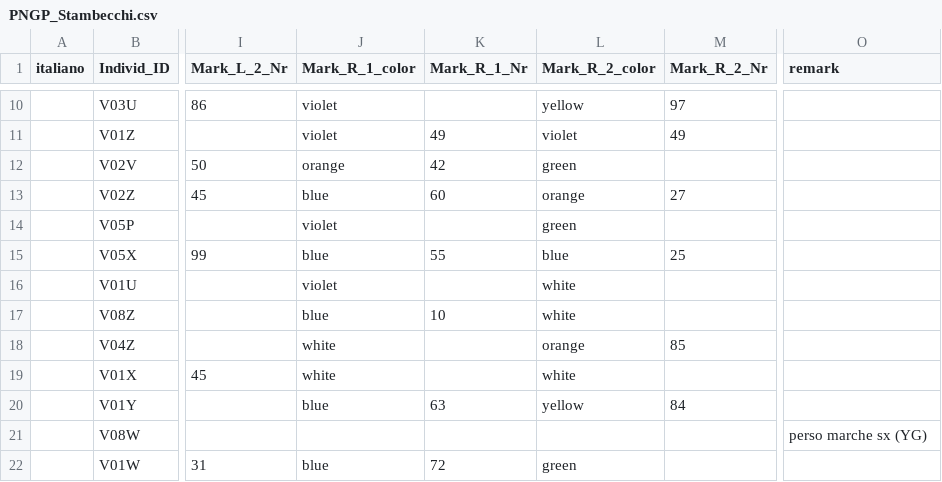
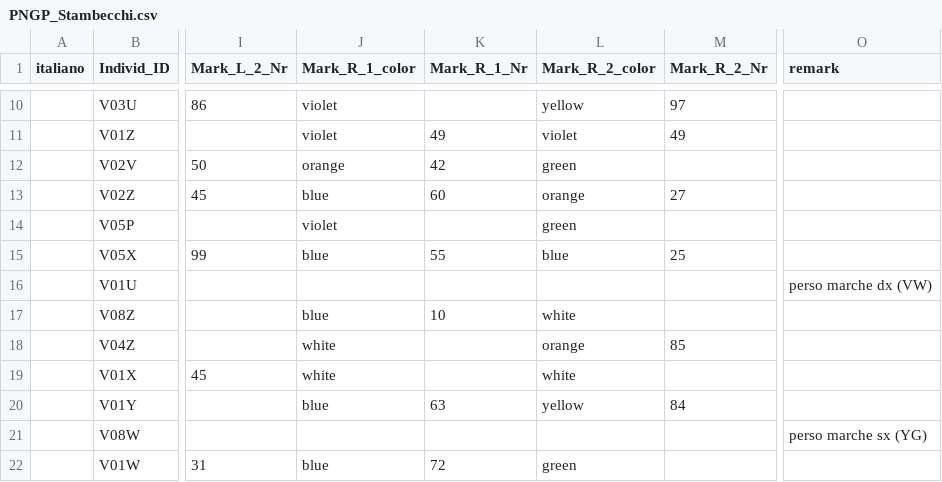
Before and after one commit to wdomi/tag-ibex, a CSV file: PNGP_Stambecchi.csv, drawn as a sheet; only a part is shown, gaps mark what is left out; the diff names each change by its address in the sheet, - before the commit and + after, or states it on an @@ line.

Commit message:
Update PNGP_Stambecchi.csv

```diff
--- a/PNGP_Stambecchi.csv
+++ b/PNGP_Stambecchi.csv
-J16 (Mark_R_1_color): violet
+J16 (Mark_R_1_color): (empty)
-L16 (Mark_R_2_color): white
+L16 (Mark_R_2_color): (empty)
-O16 (remark): (empty)
+O16 (remark): perso marche dx (VW)
```
